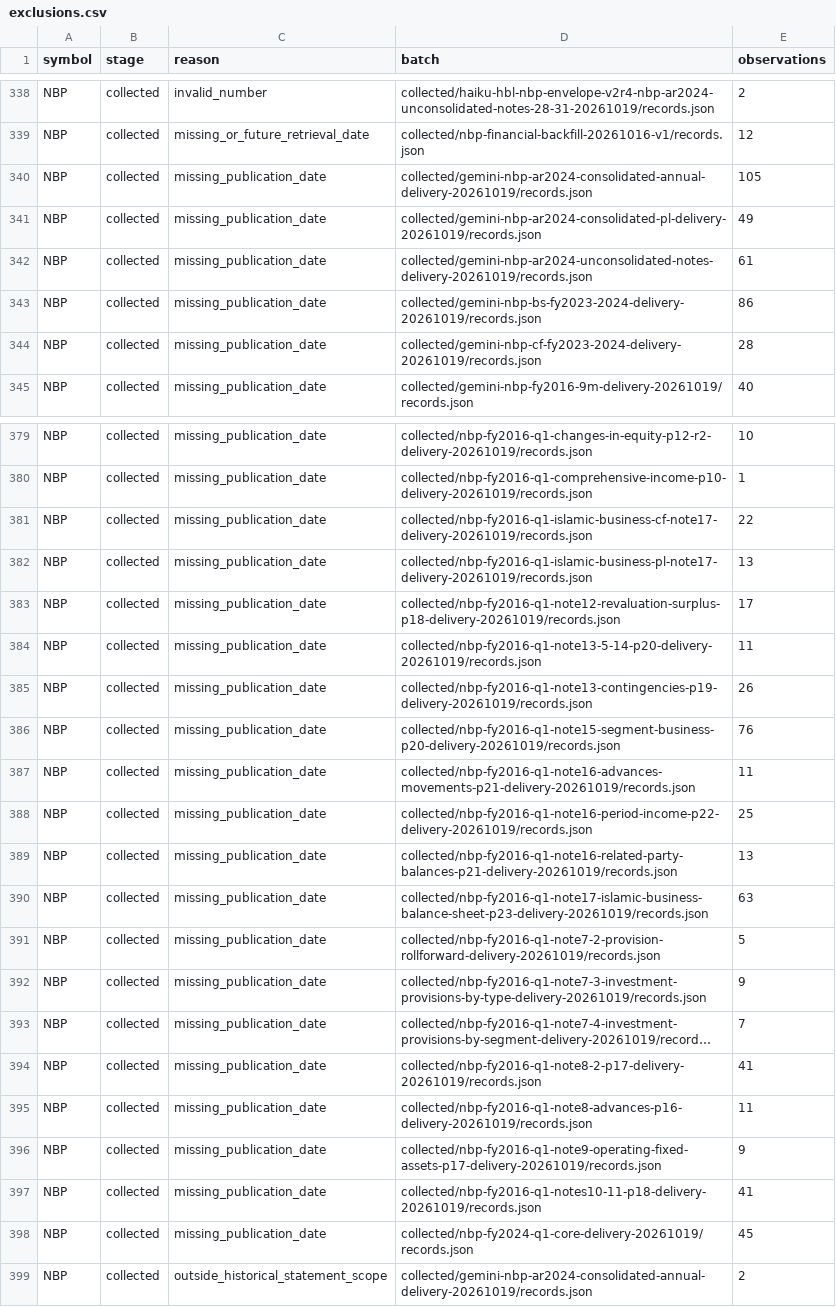
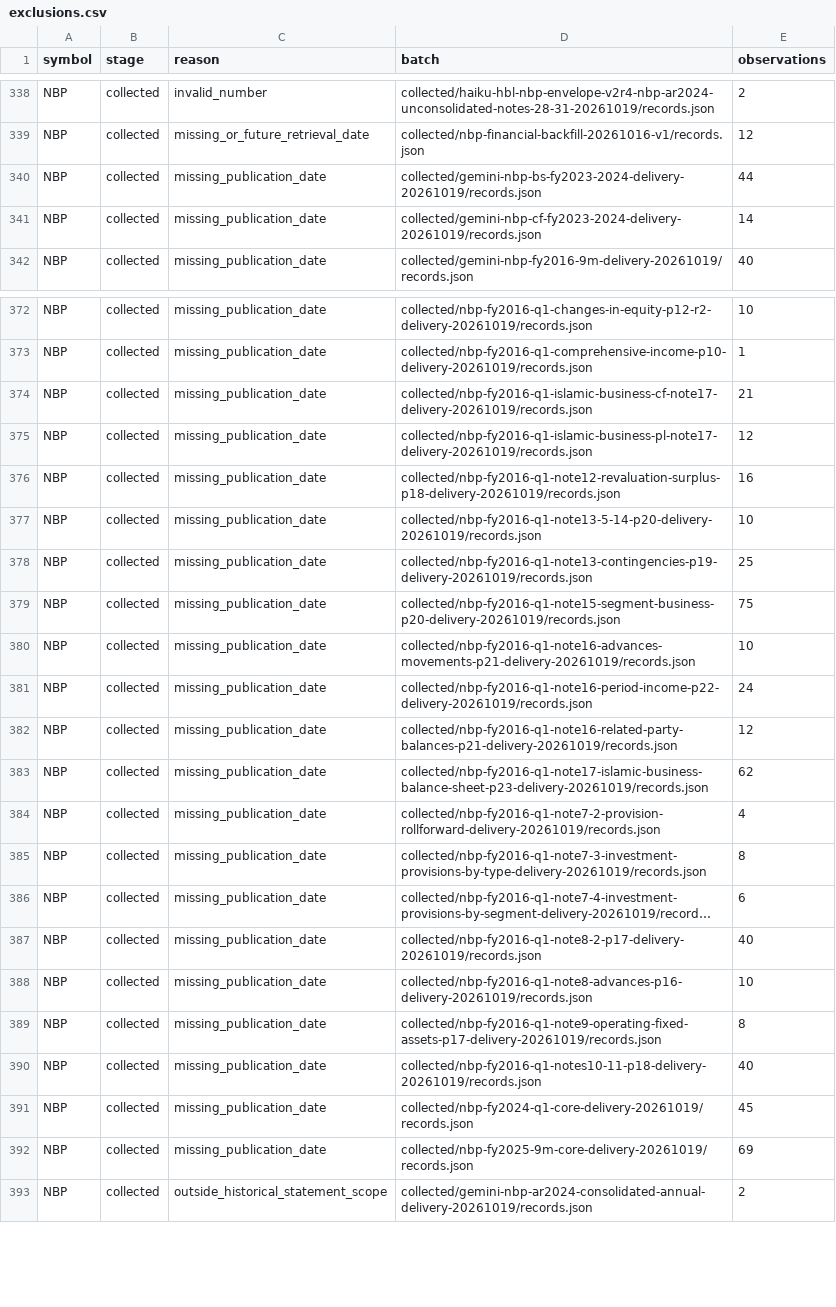
Before and after one commit to wasayijaz/psx-financials, a CSV file: data/exclusions.csv, drawn as a sheet; only a part is shown, gaps mark what is left out; long unchanged cells end in …; removed rows and columns are numbered as before the commit, all else as after; the diff covers the shown part only; the diff names each change by its address in the sheet, - before the commit and + after, or states it on an @@ line.

```diff
--- a/data/exclusions.csv
+++ b/data/exclusions.csv
-row 340: NBP | collected | missing_publication_date | collected/gemini-nbp-ar2024-consolidated-annual-delivery-20261019/records.json | 105
-row 341: NBP | collected | missing_publication_date | collected/gemini-nbp-ar2024-consolidated-pl-delivery-20261019/records.json | 49
-row 342: NBP | collected | missing_publication_date | collected/gemini-nbp-ar2024-unconsolidated-notes-delivery-20261019/records.json | 61
-E340 (observations): 86
+E340 (observations): 44
-E341 (observations): 28
+E341 (observations): 14
-E374 (observations): 22
+E374 (observations): 21
-E375 (observations): 13
+E375 (observations): 12
-E376 (observations): 17
+E376 (observations): 16
-E377 (observations): 11
+E377 (observations): 10
-E378 (observations): 26
+E378 (observations): 25
-E379 (observations): 76
+E379 (observations): 75
-E380 (observations): 11
+E380 (observations): 10
-E381 (observations): 25
+E381 (observations): 24
-E382 (observations): 13
+E382 (observations): 12
-E383 (observations): 63
+E383 (observations): 62
-E384 (observations): 5
+E384 (observations): 4
-E385 (observations): 9
+E385 (observations): 8
-E386 (observations): 7
+E386 (observations): 6
-E387 (observations): 41
+E387 (observations): 40
-E388 (observations): 11
+E388 (observations): 10
-E389 (observations): 9
+E389 (observations): 8
-E390 (observations): 41
+E390 (observations): 40
+row 392: NBP | collected | missing_publication_date | collected/nbp-fy2025-9m-core-delivery-20261019/records.json | 69
```
Also changed, not shown: 3 added rows, 4 removed rows and 2 edited cells elsewhere in this file, GAL/annual.csv, NBP/annual.csv, 32 other files.
